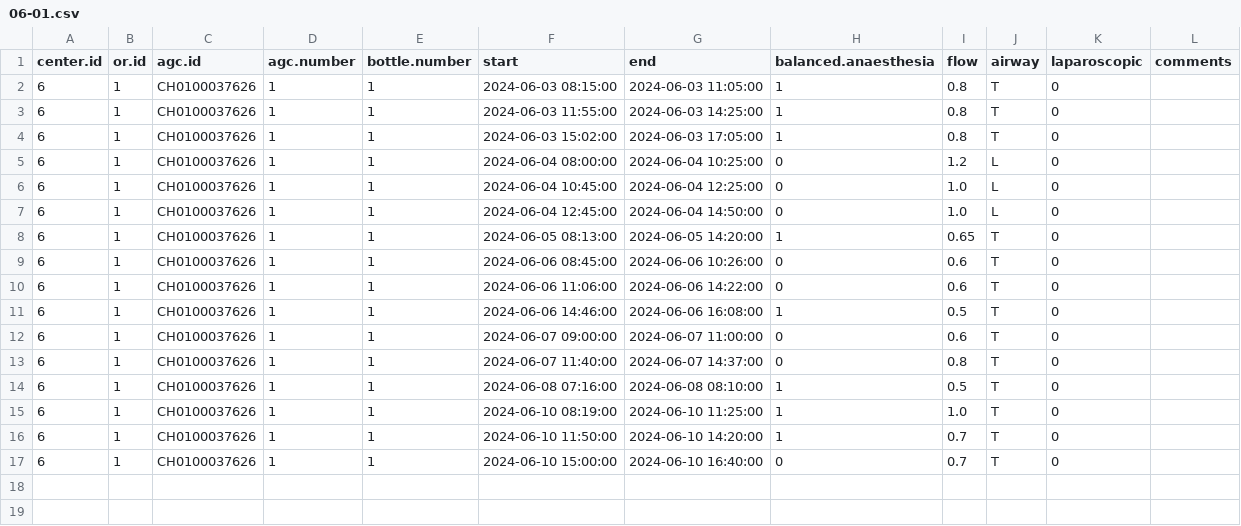
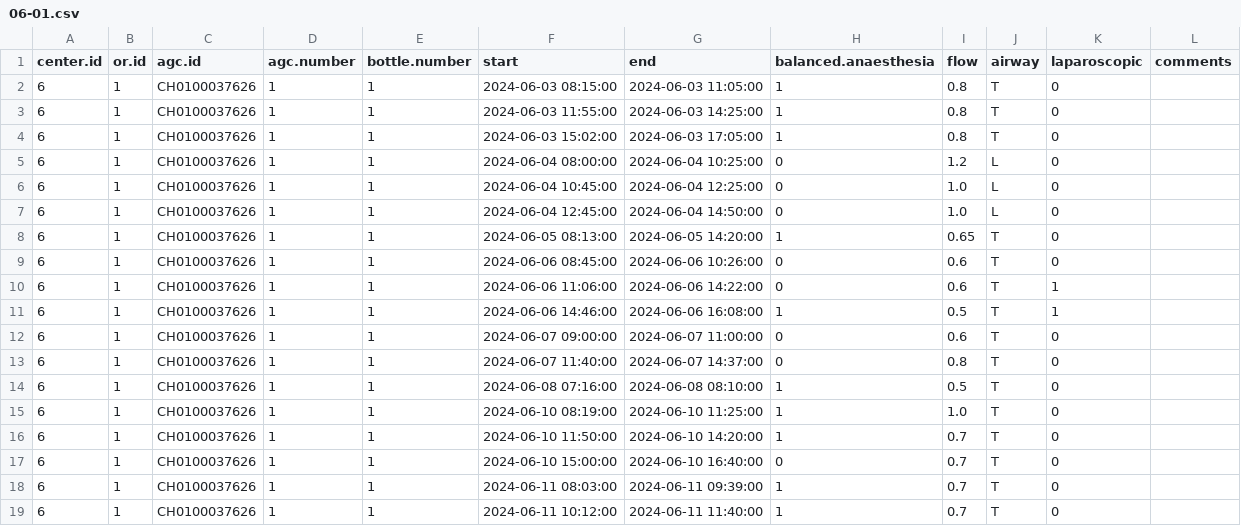
Before and after one commit to umg-minai/vct-or-mc, a CSV file: raw-data/crfs/06-01.csv, drawn as a sheet.

Commit message:
feat: update crf data

```diff
--- a/raw-data/crfs/06-01.csv
+++ b/raw-data/crfs/06-01.csv
@@ -9,4 +9,4 @@ center.id,or.id,agc.id,agc.number,bottle.number,start,end,balanced.anaesthesia,f
 6,1,CH0100037626,1,1,2024-06-06 08:45:00,2024-06-06 10:26:00,0,0.6,T,0,
-6,1,CH0100037626,1,1,2024-06-06 11:06:00,2024-06-06 14:22:00,0,0.6,T,0,
-6,1,CH0100037626,1,1,2024-06-06 14:46:00,2024-06-06 16:08:00,1,0.5,T,0,
+6,1,CH0100037626,1,1,2024-06-06 11:06:00,2024-06-06 14:22:00,0,0.6,T,1,
+6,1,CH0100037626,1,1,2024-06-06 14:46:00,2024-06-06 16:08:00,1,0.5,T,1,
 6,1,CH0100037626,1,1,2024-06-07 09:00:00,2024-06-07 11:00:00,0,0.6,T,0,
@@ -17 +17,3 @@ center.id,or.id,agc.id,agc.number,bottle.number,start,end,balanced.anaesthesia,f
 6,1,CH0100037626,1,1,2024-06-10 15:00:00,2024-06-10 16:40:00,0,0.7,T,0,
+6,1,CH0100037626,1,1,2024-06-11 08:03:00,2024-06-11 09:39:00,1,0.7,T,0,
+6,1,CH0100037626,1,1,2024-06-11 10:12:00,2024-06-11 11:40:00,1,0.7,T,0,
```
Also changed, not shown: 3 other files.
